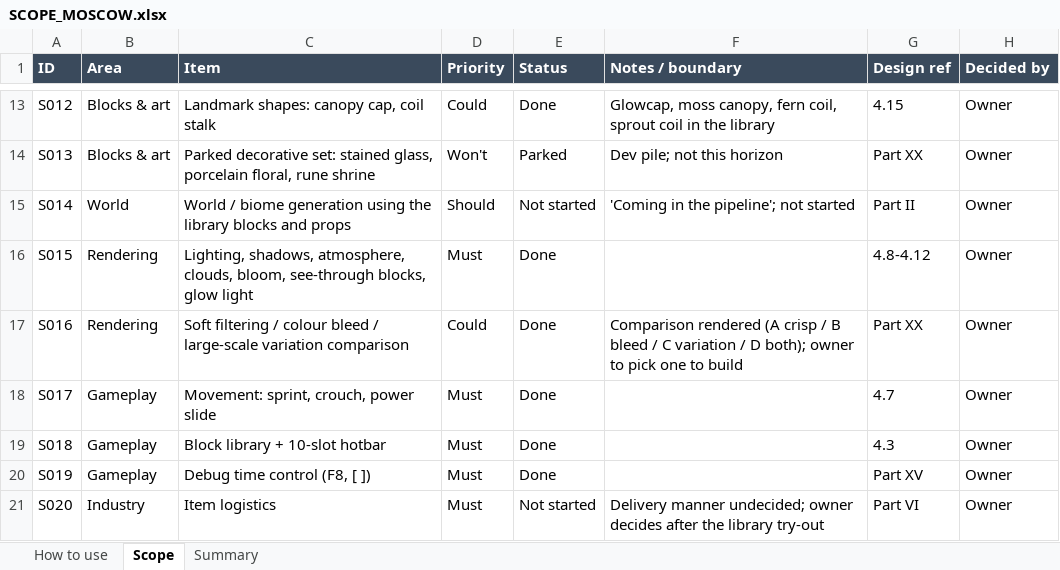
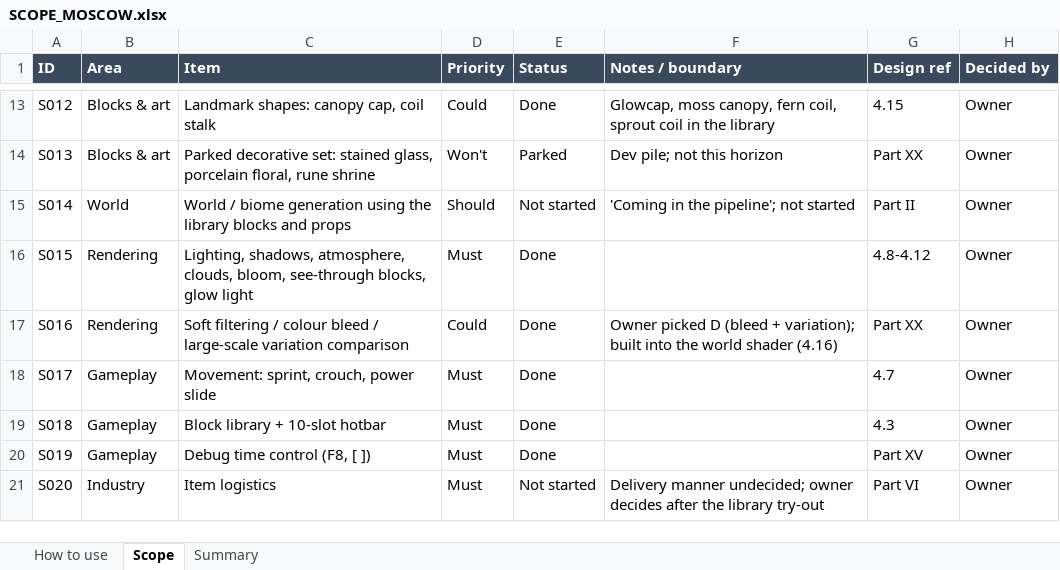
Before and after one commit to rcavarix-collab/voxgame, an Excel workbook: docs/SCOPE_MOSCOW.xlsx, sheet Scope, drawn as a sheet; only a part is shown, gaps mark what is left out; values as stored, in another font and other column widths than the file's, no borders; conditional formats not drawn; the diff names each change by its address in the sheet, - before the commit and + after, or states it on an @@ line.

```diff
--- a/docs/SCOPE_MOSCOW.xlsx (sheet Scope)
+++ b/docs/SCOPE_MOSCOW.xlsx (sheet Scope)
-F17 (Notes / boundary): Comparison rendered (A crisp / B bleed / C variation / D both); owner to pick one to build
+F17 (Notes / boundary): Owner picked D (bleed + variation); built into the world shader (4.16)
```
Also changed, not shown: 2 other files.
